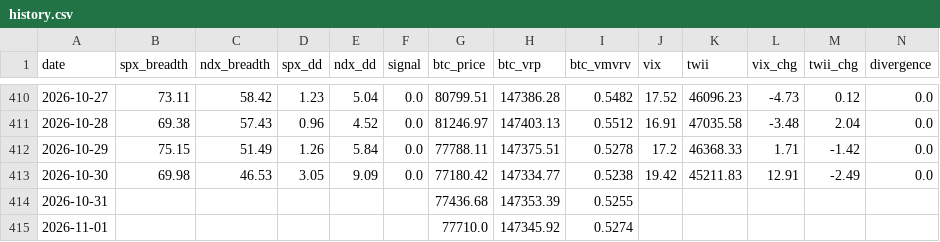
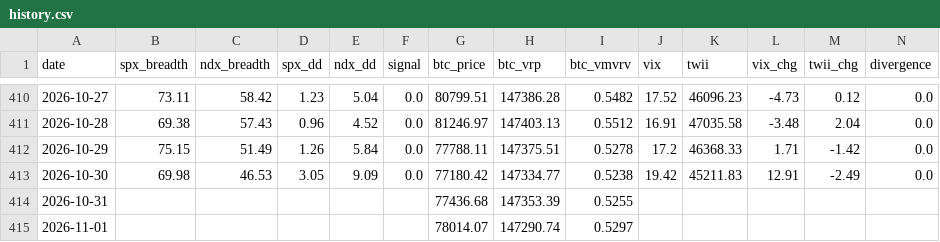
Before and after one commit to luke120513-sys/dip-signal, a CSV file: history.csv, drawn as a sheet; only a part is shown, gaps mark what is left out.

```diff
--- a/history.csv
+++ b/history.csv
@@ -414,2 +414,2 @@ date,spx_breadth,ndx_breadth,spx_dd,ndx_dd,signal,btc_price,btc_vrp,btc_vmvrv,vi
 2026-10-31,,,,,,77436.68,147353.39,0.5255,,,,,
-2026-11-01,,,,,,77710.0,147345.92,0.5274,,,,,
+2026-11-01,,,,,,78014.07,147290.74,0.5297,,,,,
```
Also changed, not shown: 3 other files.
